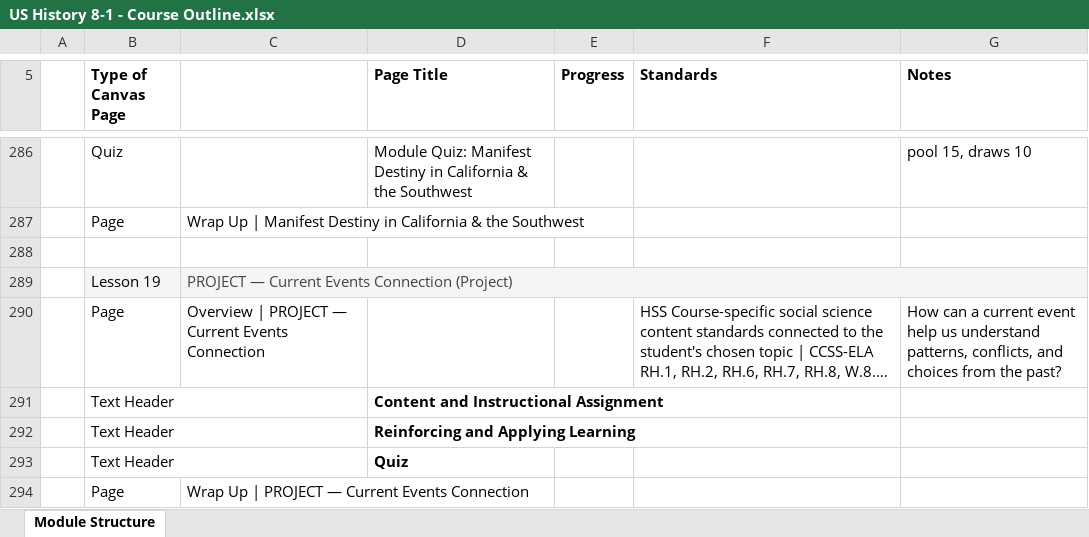
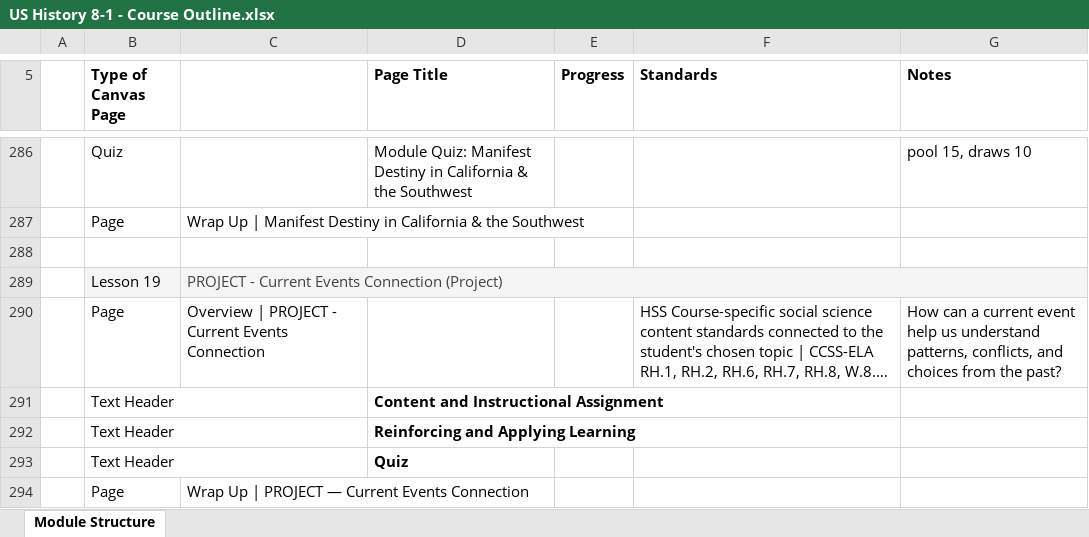
Before and after one commit to bbuchler/us-history-8-1-course-dashboard, an Excel workbook: exports/US History 8-1 - Course Outline.xlsx, sheet Module Structure, drawn as a sheet; only a part is shown, gaps mark what is left out; long unchanged cells end in …; values as stored, in another font and other column widths than the file's, no borders; the diff covers the shown part only; the diff names each change by its address in the sheet, - before the commit and + after, or states it on an @@ line.

Commit message:
Fix course template export and Module 20 details

```diff
--- a/exports/US History 8-1 - Course Outline.xlsx (sheet Module Structure)
+++ b/exports/US History 8-1 - Course Outline.xlsx (sheet Module Structure)
-C289: PROJECT — Current Events Connection (Project)
+C289: PROJECT - Current Events Connection (Project)
-C290: …| PROJECT — Current Events…
+C290: …| PROJECT - Current Events…
```
Also changed, not shown: 5 added rows, 3 removed rows and 9 edited cells elsewhere in this sheet, 6 other files.
